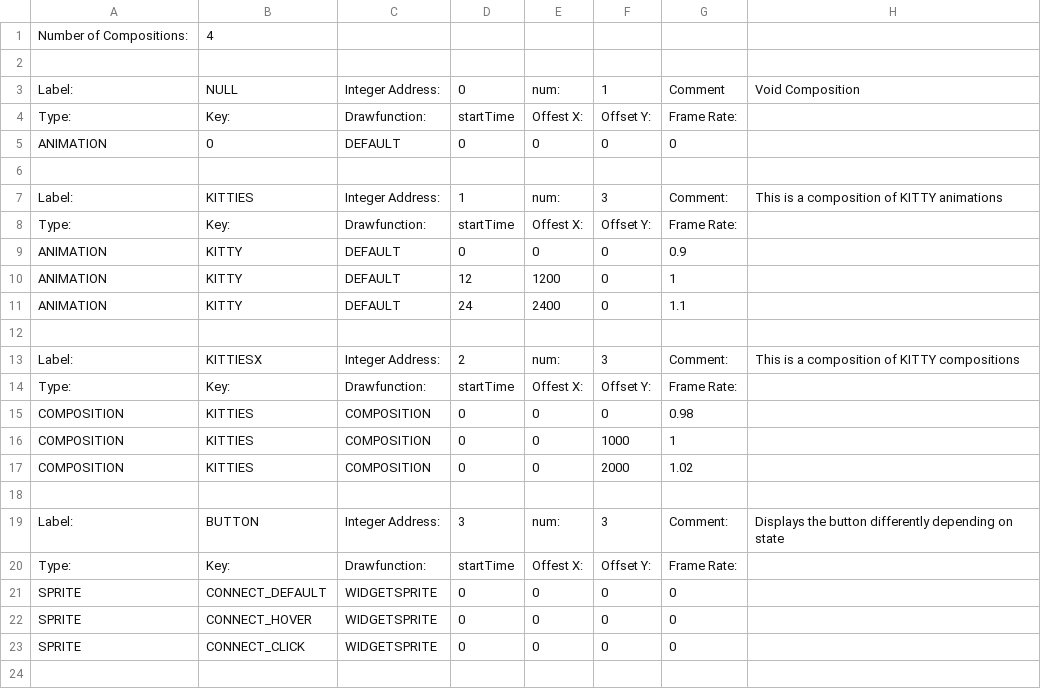
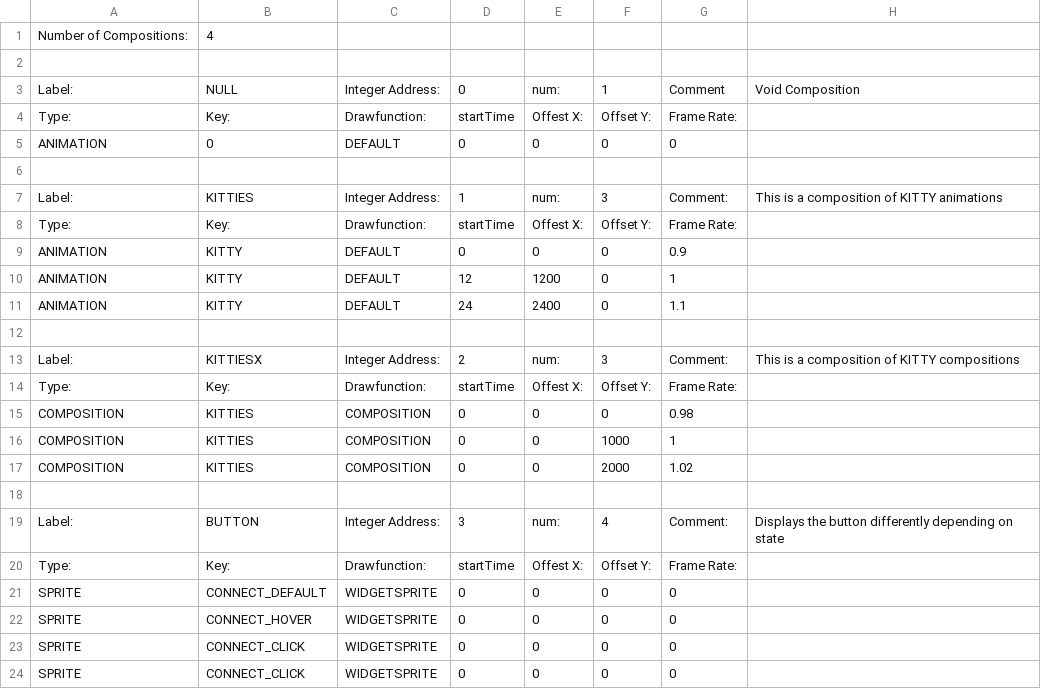
Before and after one commit to BostonBrooks/Spaghetti_Graveyard_Zero, a CSV file: games/game0/maps/map0/graphics/compositions.csv, drawn as a sheet.

Commit message:
added bbWidgetState_Frozen

```diff
--- a/games/game0/maps/map0/graphics/compositions.csv
+++ b/games/game0/maps/map0/graphics/compositions.csv
@@ -18,3 +18,3 @@ COMPOSITION,KITTIES,COMPOSITION,0,0,2000,1.02,
 ,,,,,,,,
-Label:,BUTTON,Integer Address:,3,num:,3,Comment:,Displays the button differently depending on state
+Label:,BUTTON,Integer Address:,3,num:,4,Comment:,Displays the button differently depending on state
 Type:,Key:,Drawfunction:,startTime,Offest X:,Offset Y:,Frame Rate:,
@@ -22,2 +22,3 @@ SPRITE,CONNECT_DEFAULT,WIDGETSPRITE,0,0,0,0,
 SPRITE,CONNECT_HOVER,WIDGETSPRITE,0,0,0,0,
+SPRITE,CONNECT_CLICK,WIDGETSPRITE,0,0,0,0,
 SPRITE,CONNECT_CLICK,WIDGETSPRITE,0,0,0,0,
```
Also changed, not shown: 4 other files.
